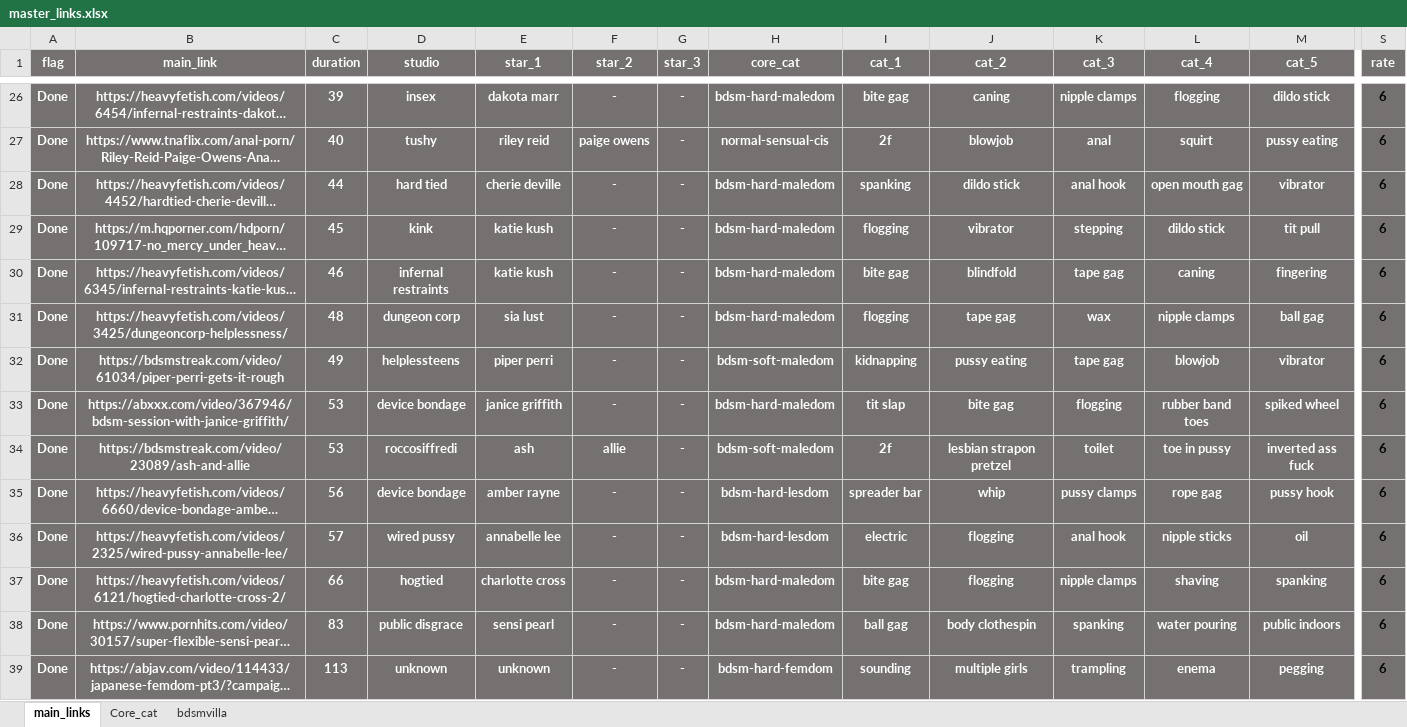
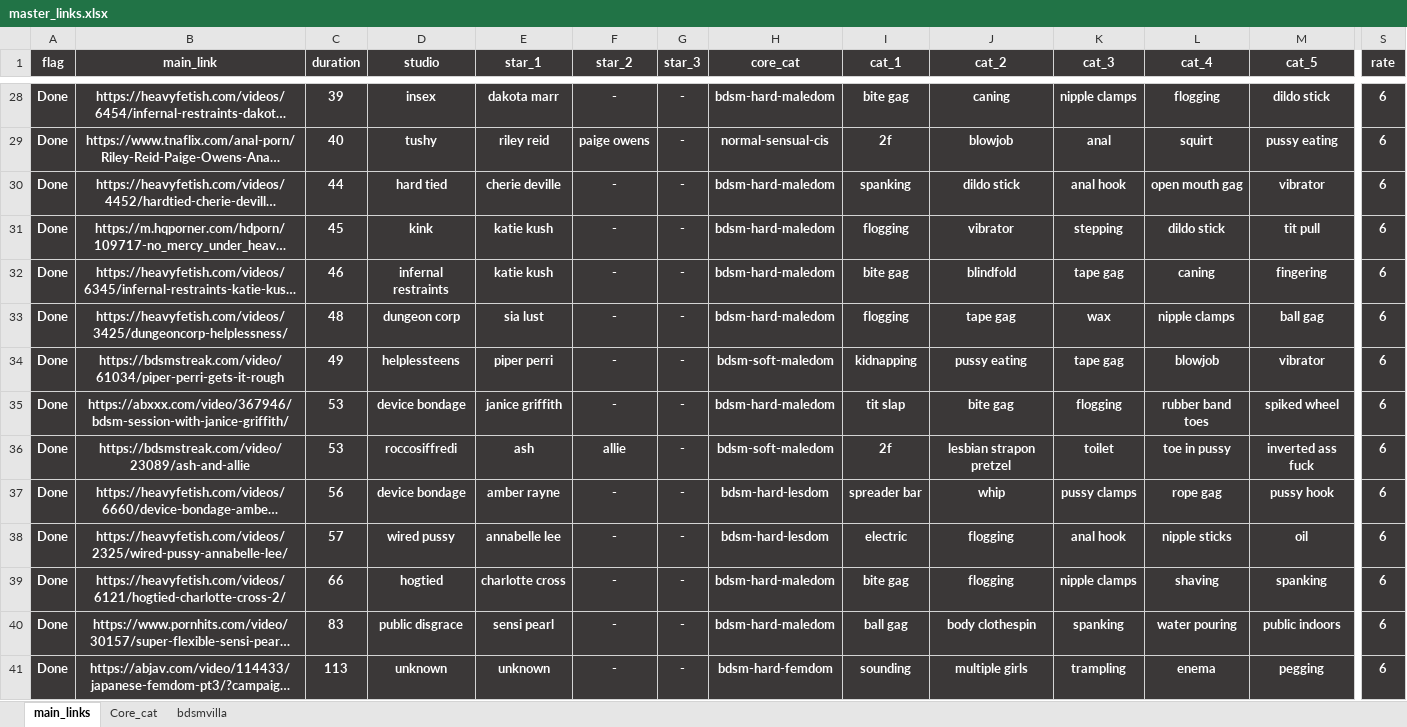
Before and after one commit to winnercoco/linkboard, an Excel workbook: data/master_links.xlsx, sheet main_links, drawn as a sheet; only a part is shown, gaps mark what is left out; long unchanged cells end in …; values as stored, in another font and other column widths than the file's, no borders; conditional formats not drawn; addresses are those after the commit; the diff covers the shown part only; the diff names each change by its address in the sheet, - before the commit and + after, or states it on an @@ line.

```diff
--- a/data/master_links.xlsx (sheet main_links)
+++ b/data/master_links.xlsx (sheet main_links)
-A1:S1 fill: #767171
+A1:S1 fill: #3B3838
-A28:S41 fill: #767171
+A28:S41 fill: #3B3838
-S28:S41 text colour: black
+S28:S41 text colour: #FFFFFF
```
Also changed, not shown: 4 added rows and cell formats elsewhere in this sheet, formulas that keep their value, hidden cells, data/links.xlsx, 2 other files.
